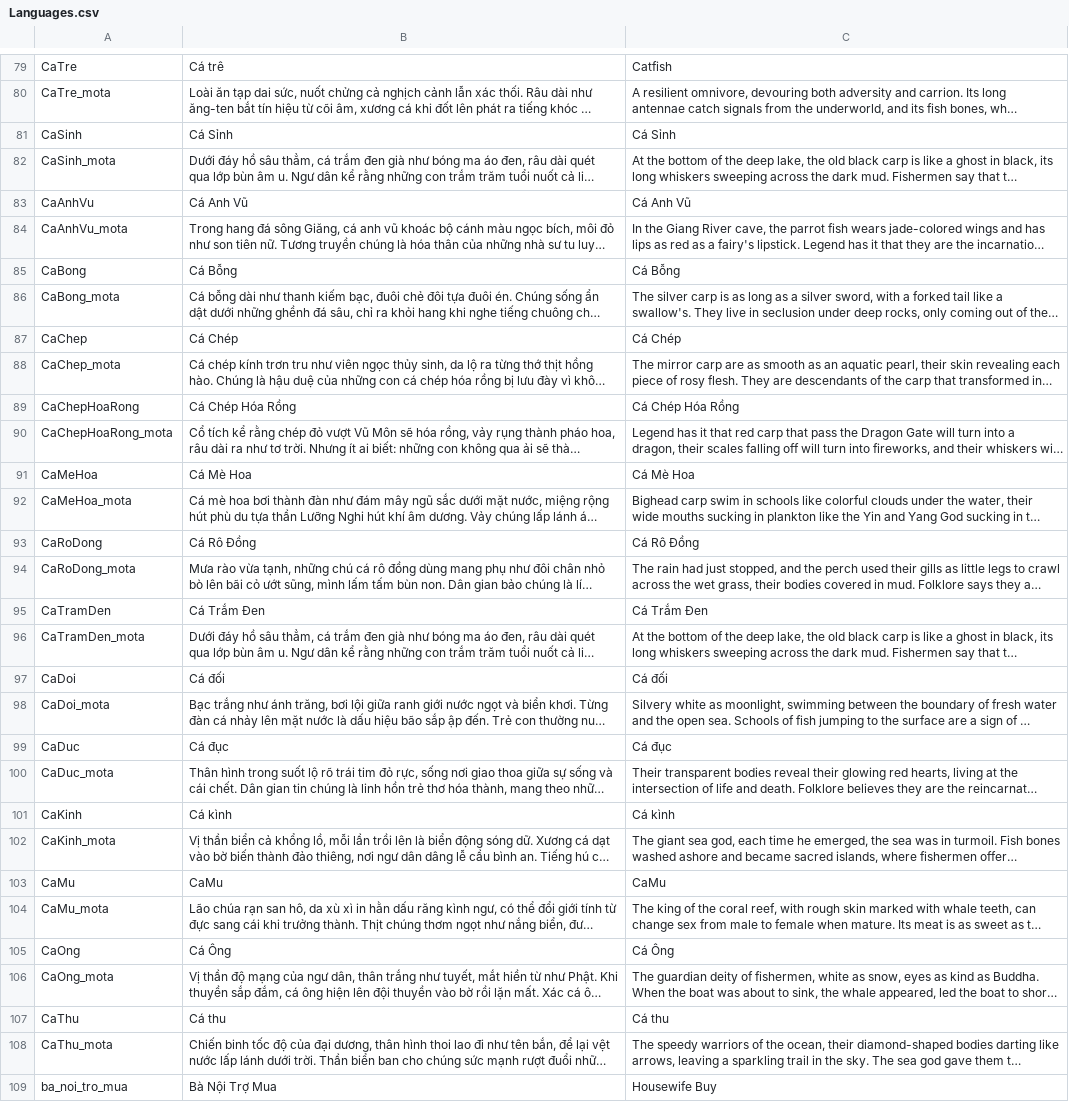
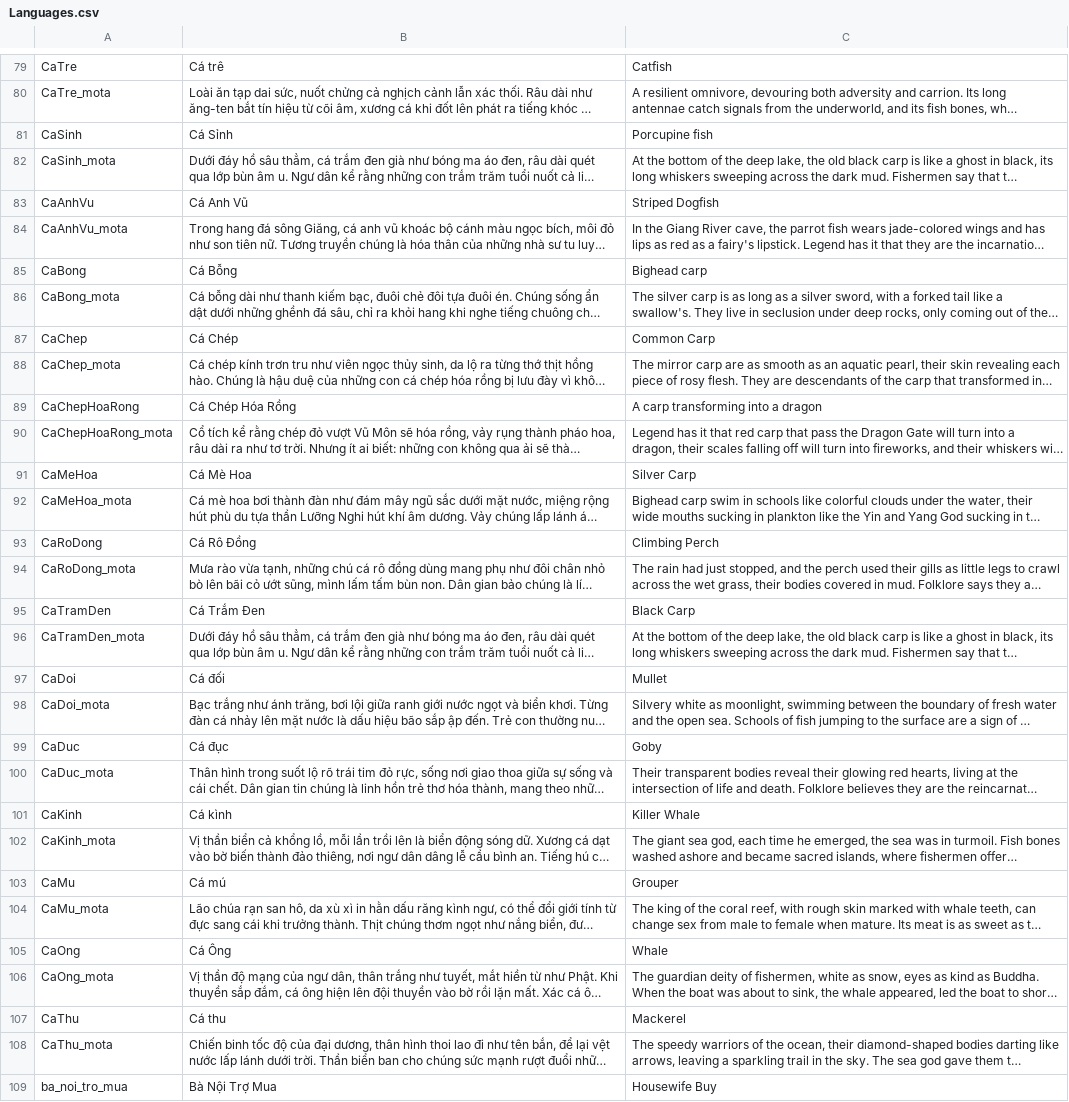
Before and after one commit to Fjnnn2907/TauCaNuoiNha, a CSV file: Assets/_Scripts/Language/Languages.csv, drawn as a sheet; only a part is shown, gaps mark what is left out; long unchanged cells end in …; the diff covers the shown part only; the diff names each change by its address in the sheet, - before the commit and + after, or states it on an @@ line.

```diff
--- a/Assets/_Scripts/Language/Languages.csv
+++ b/Assets/_Scripts/Language/Languages.csv
-C81: Cá Sỉnh
+C81: Porcupine fish
-C83: Cá Anh Vũ
+C83: Striped Dogfish
-C85: Cá Bỗng
+C85: Bighead carp
-C87: Cá Chép
+C87: Common Carp
-C89: Cá Chép Hóa Rồng
+C89: A carp transforming into a dragon
-C91: Cá Mè Hoa
+C91: Silver Carp
-C93: Cá Rô Đồng
+C93: Climbing Perch
-C95: Cá Trắm Đen
+C95: Black Carp
-C97: Cá đối
+C97: Mullet
-C99: Cá đục
+C99: Goby
-C101: Cá kình
+C101: Killer Whale
-B103: CaMu
+B103: Cá mú
-C103: CaMu
+C103: Grouper
-C105: Cá Ông
+C105: Whale
-C107: Cá thu
+C107: Mackerel
```
Also changed, not shown: 6 added rows, 1 removed row and 1 edited cell elsewhere in this file, 6 other files.
